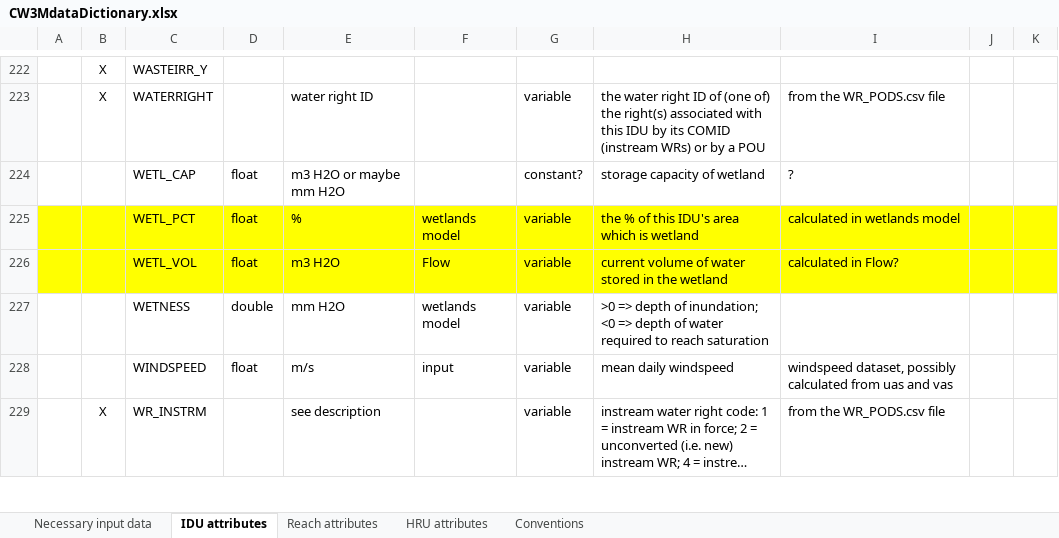
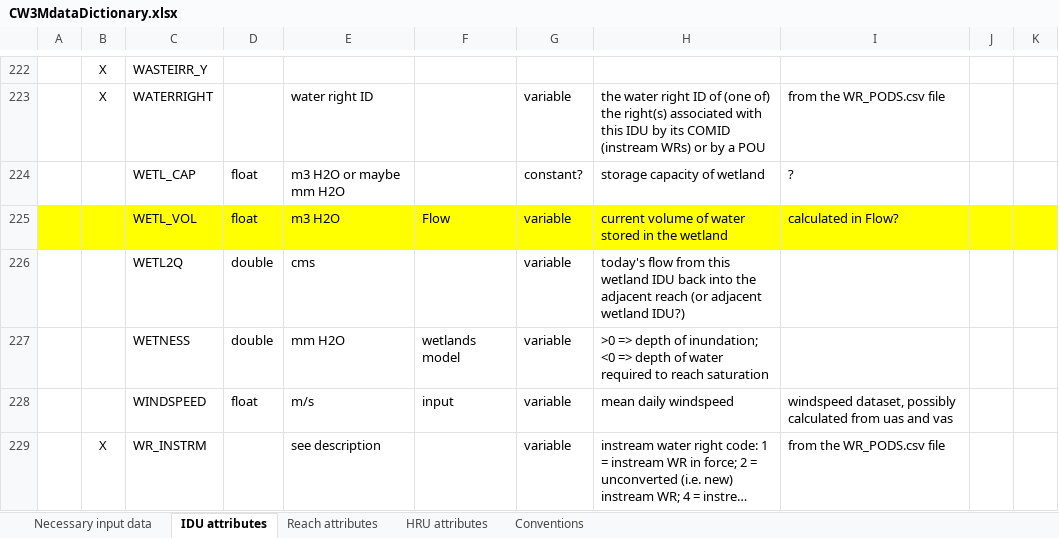
Before and after one commit to DavidConklin1947/CW3M, an Excel workbook: DataCW3M/CW3MdigitalHandbook/CW3MdataDictionary.xlsx, sheet IDU attributes, drawn as a sheet; only a part is shown, gaps mark what is left out; long unchanged cells end in …; values as stored, in another font and other column widths than the file's, no borders; removed rows and columns are numbered as before the commit, all else as after; the diff names each change by its address in the sheet, - before the commit and + after, or states it on an @@ line.

Commit message:
Flow.cpp, .h - Replace GetDischarge(subnode) and GetDischargeWP(subnode) with GetSubreachDischargeWP(subnode) and GetReachDischargeWP(). Add Reach::Att(col) and static Reach::pLayer. Add IDU attribute WETL2Q and Reach attributes Q2WETL and Q_DISCHARG. Fix a bug in the initialization of FlowContext m_SALmode. ReachRouting.cpp, GlobalMethods.h - #define LULCA_WETLAND. Replace GetReachOutflow(subnode) and GetReachOutflowWP(subnode) with GetReachQdischargeWP(subnode). Add code in SolveReachKinematicWave() to deal with spillage over the streambanks into wetlands. Remove GetReachInflow() and overhaul GetReachInflowWP(). WaterRights.cpp - Use GetReachDischargeWP() instead of GetDischarge().

```diff
--- a/DataCW3M/CW3MdigitalHandbook/CW3MdataDictionary.xlsx (sheet IDU attributes)
+++ b/DataCW3M/CW3MdigitalHandbook/CW3MdataDictionary.xlsx (sheet IDU attributes)
-row 225:  |  | WETL_PCT | float | % | wetlands model | variable | the % of this IDU's area which is wetland | calculated in wetlands model
+row 226:  |  | WETL2Q | double | cms |  | variable | today's flow from this wetland IDU back into the adjacent reach (or adjacent wetland IDU?)
```
Also changed, not shown: sheet Reach attributes, 8 other files.
